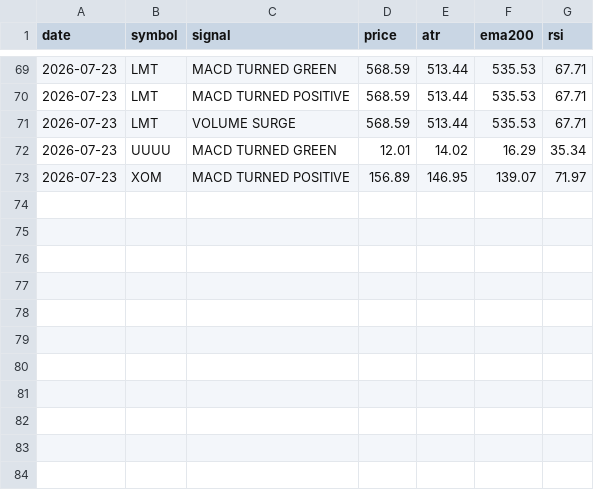
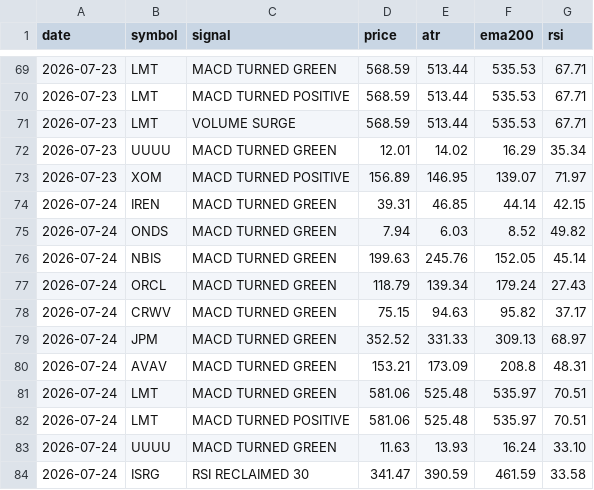
Before and after one commit to jakoel/trading-scanner, a CSV file: data/signals.csv, drawn as a sheet; only a part is shown, gaps mark what is left out; the diff names each change by its address in the sheet, - before the commit and + after, or states it on an @@ line.

```diff
--- a/data/signals.csv
+++ b/data/signals.csv
+row 74: 2026-07-24 | IREN | MACD TURNED GREEN | 39.31 | 46.85 | 44.14 | 42.15
+row 75: 2026-07-24 | ONDS | MACD TURNED GREEN | 7.94 | 6.03 | 8.52 | 49.82
+row 76: 2026-07-24 | NBIS | MACD TURNED GREEN | 199.63 | 245.76 | 152.05 | 45.14
+row 77: 2026-07-24 | ORCL | MACD TURNED GREEN | 118.79 | 139.34 | 179.24 | 27.43
+row 78: 2026-07-24 | CRWV | MACD TURNED GREEN | 75.15 | 94.63 | 95.82 | 37.17
+row 79: 2026-07-24 | JPM | MACD TURNED GREEN | 352.52 | 331.33 | 309.13 | 68.97
+row 80: 2026-07-24 | AVAV | MACD TURNED GREEN | 153.21 | 173.09 | 208.8 | 48.31
+row 81: 2026-07-24 | LMT | MACD TURNED GREEN | 581.06 | 525.48 | 535.97 | 70.51
+row 82: 2026-07-24 | LMT | MACD TURNED POSITIVE | 581.06 | 525.48 | 535.97 | 70.51
+row 83: 2026-07-24 | UUUU | MACD TURNED GREEN | 11.63 | 13.93 | 16.24 | 33.10
+row 84: 2026-07-24 | ISRG | RSI RECLAIMED 30 | 341.47 | 390.59 | 461.59 | 33.58
```
Also changed, not shown: 1 other file.
